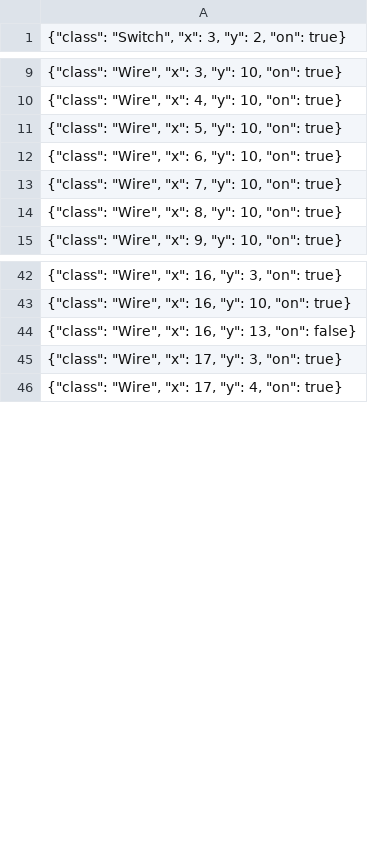
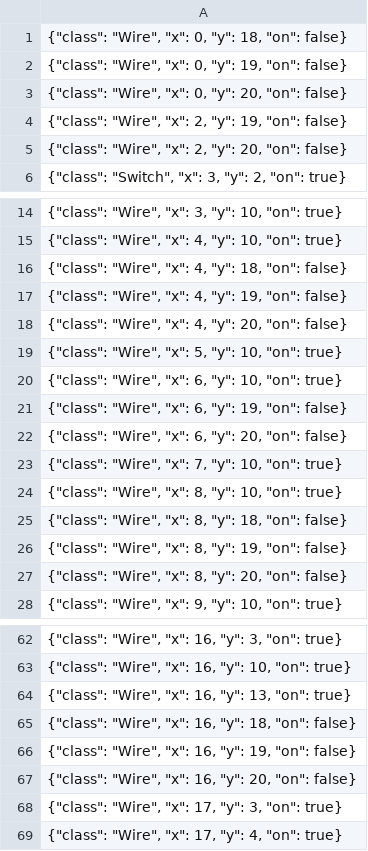
Before and after one commit to Ratbuyer/Circuit-Education-Game, a CSV file: levels/lv1.csv, drawn as a sheet; only a part is shown, gaps mark what is left out; the diff covers the shown part only.

```diff
--- a/levels/lv1.csv
+++ b/levels/lv1.csv
@@ -1 +1,6 @@
+"{""class"": ""Wire"", ""x"": 0, ""y"": 18, ""on"": false}"
+"{""class"": ""Wire"", ""x"": 0, ""y"": 19, ""on"": false}"
+"{""class"": ""Wire"", ""x"": 0, ""y"": 20, ""on"": false}"
+"{""class"": ""Wire"", ""x"": 2, ""y"": 19, ""on"": false}"
+"{""class"": ""Wire"", ""x"": 2, ""y"": 20, ""on"": false}"
 "{""class"": ""Switch"", ""x"": 3, ""y"": 2, ""on"": true}"
@@ -10,6 +15,14 @@
 "{""class"": ""Wire"", ""x"": 4, ""y"": 10, ""on"": true}"
+"{""class"": ""Wire"", ""x"": 4, ""y"": 18, ""on"": false}"
+"{""class"": ""Wire"", ""x"": 4, ""y"": 19, ""on"": false}"
+"{""class"": ""Wire"", ""x"": 4, ""y"": 20, ""on"": false}"
 "{""class"": ""Wire"", ""x"": 5, ""y"": 10, ""on"": true}"
 "{""class"": ""Wire"", ""x"": 6, ""y"": 10, ""on"": true}"
+"{""class"": ""Wire"", ""x"": 6, ""y"": 19, ""on"": false}"
+"{""class"": ""Wire"", ""x"": 6, ""y"": 20, ""on"": false}"
 "{""class"": ""Wire"", ""x"": 7, ""y"": 10, ""on"": true}"
 "{""class"": ""Wire"", ""x"": 8, ""y"": 10, ""on"": true}"
+"{""class"": ""Wire"", ""x"": 8, ""y"": 18, ""on"": false}"
+"{""class"": ""Wire"", ""x"": 8, ""y"": 19, ""on"": false}"
+"{""class"": ""Wire"", ""x"": 8, ""y"": 20, ""on"": false}"
 "{""class"": ""Wire"", ""x"": 9, ""y"": 10, ""on"": true}"
@@ -43,3 +63,6 @@
 "{""class"": ""Wire"", ""x"": 16, ""y"": 10, ""on"": true}"
-"{""class"": ""Wire"", ""x"": 16, ""y"": 13, ""on"": false}"
+"{""class"": ""Wire"", ""x"": 16, ""y"": 13, ""on"": true}"
+"{""class"": ""Wire"", ""x"": 16, ""y"": 18, ""on"": false}"
+"{""class"": ""Wire"", ""x"": 16, ""y"": 19, ""on"": false}"
+"{""class"": ""Wire"", ""x"": 16, ""y"": 20, ""on"": false}"
 "{""class"": ""Wire"", ""x"": 17, ""y"": 3, ""on"": true}"
```
Also changed, not shown: 37 added rows and 19 edited cells elsewhere in this file, 6 other files.
